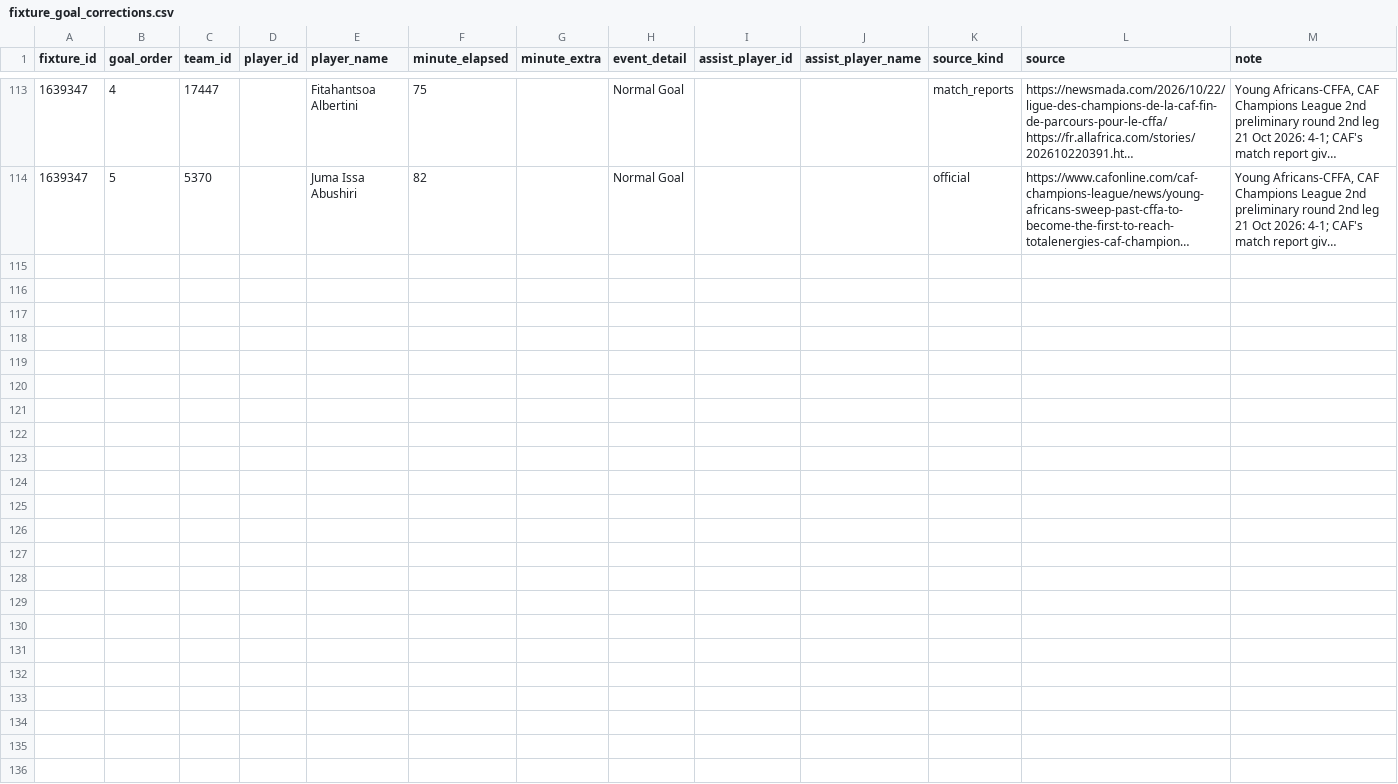
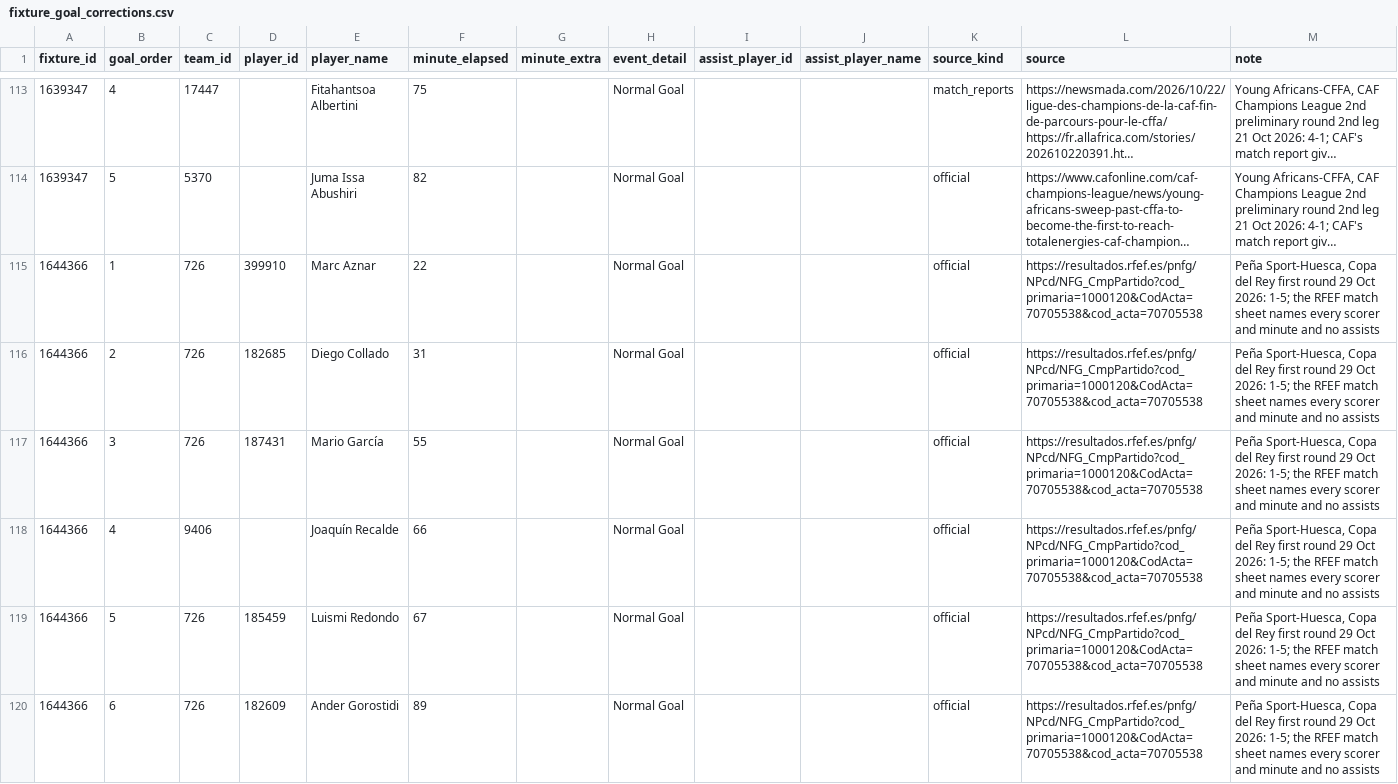
Before and after one commit to ramialfahham/football-data-pipeline, a CSV file: dbt_project/seeds/fixture_goal_corrections.csv, drawn as a sheet; only a part is shown, gaps mark what is left out; long unchanged cells end in …; the diff names each change by its address in the sheet, - before the commit and + after, or states it on an @@ line.

```diff
--- a/dbt_project/seeds/fixture_goal_corrections.csv
+++ b/dbt_project/seeds/fixture_goal_corrections.csv
+row 115: 1644366 | 1 | 726 | 399910 | Marc Aznar | 22 |  | Normal Goal |  |  | official | https://resultados.rfef.es/pnfg/NPcd/NFG_CmpPartido?cod_primaria=1000120&CodActa=70705538&cod_acta=70705538 | Peña Sport-Huesca, Copa del Rey first round 29 Oct 2026: 1-5; the RFEF match sheet names every scorer and minute and no assists
+row 116: 1644366 | 2 | 726 | 182685 | Diego Collado | 31 |  | Normal Goal |  |  | official | https://resultados.rfef.es/pnfg/NPcd/NFG_CmpPartido?cod_primaria=1000120&CodActa=70705538&cod_acta=70705538 | Peña Sport-Huesca, Copa del Rey first round 29 Oct 2026: 1-5; the RFEF match sheet names every scorer and minute and no assists
+row 117: 1644366 | 3 | 726 | 187431 | Mario García | 55 |  | Normal Goal |  |  | official | https://resultados.rfef.es/pnfg/NPcd/NFG_CmpPartido?cod_primaria=1000120&CodActa=70705538&cod_acta=70705538 | Peña Sport-Huesca, Copa del Rey first round 29 Oct 2026: 1-5; the RFEF match sheet names every scorer and minute and no assists
+row 118: 1644366 | 4 | 9406 |  | Joaquín Recalde | 66 |  | Normal Goal |  |  | official | https://resultados.rfef.es/pnfg/NPcd/NFG_CmpPartido?cod_primaria=1000120&CodActa=70705538&cod_acta=70705538 | Peña Sport-Huesca, Copa del Rey first round 29 Oct 2026: 1-5; the RFEF match sheet names every scorer and minute and no assists
+row 119: 1644366 | 5 | 726 | 185459 | Luismi Redondo | 67 |  | Normal Goal |  |  | official | https://resultados.rfef.es/pnfg/NPcd/NFG_CmpPartido?cod_primaria=1000120&CodActa=70705538&cod_acta=70705538 | Peña Sport-Huesca, Copa del Rey first round 29 Oct 2026: 1-5; the RFEF match sheet names every scorer and minute and no assists
+row 120: 1644366 | 6 | 726 | 182609 | Ander Gorostidi | 89 |  | Normal Goal |  |  | official | https://resultados.rfef.es/pnfg/NPcd/NFG_CmpPartido?cod_primaria=1000120&CodActa=70705538&cod_acta=70705538 | Peña Sport-Huesca, Copa del Rey first round 29 Oct 2026: 1-5; the RFEF match sheet names every scorer and minute and no assists
```
Also changed, not shown: 3 other files.
